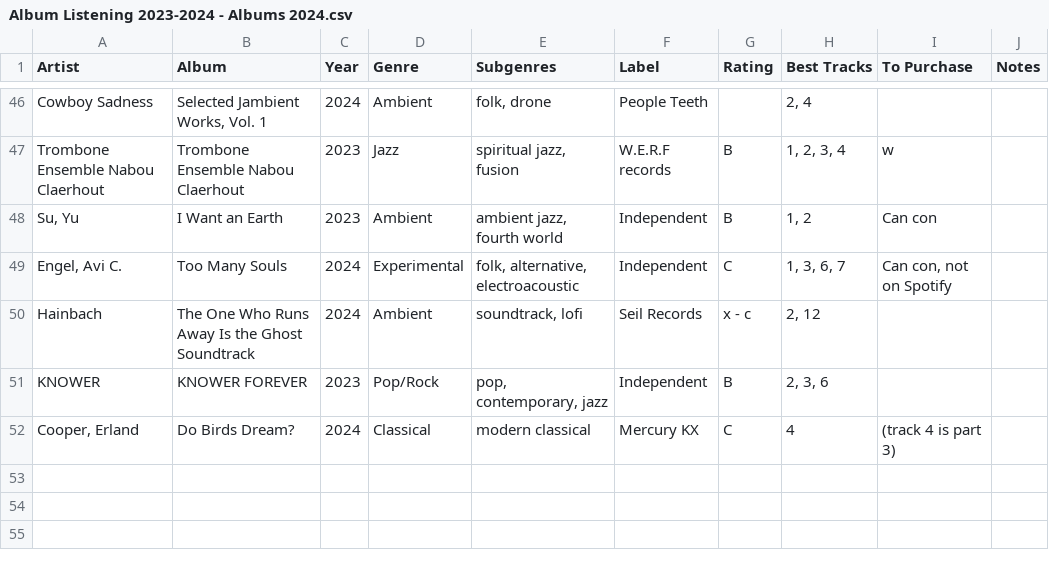
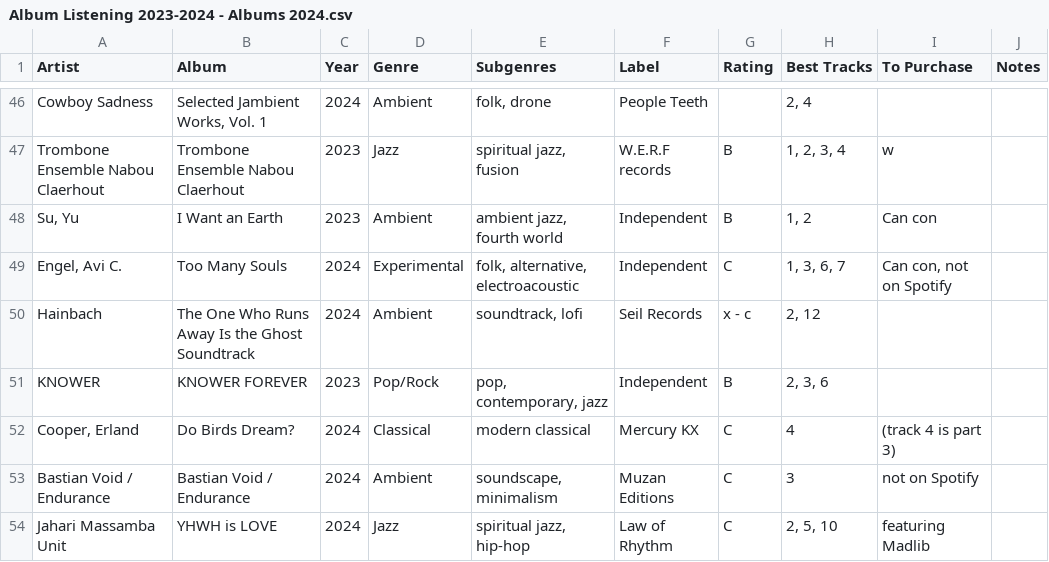
Before and after one commit to johnfmcrae/Listening, a CSV file: Album Listening 2023-2024 - Albums 2024.csv, drawn as a sheet; only a part is shown, gaps mark what is left out.

Commit message:
More album notes

```diff
--- a/Album Listening 2023-2024 - Albums 2024.csv
+++ b/Album Listening 2023-2024 - Albums 2024.csv
@@ -52 +52,3 @@ KNOWER,KNOWER FOREVER,2023,Pop/Rock,"pop, contemporary, jazz",Independent,B,"2,
 "Cooper, Erland",Do Birds Dream?,2024,Classical,modern classical,Mercury KX,C,4,(track 4 is part 3),
+Bastian Void / Endurance,Bastian Void / Endurance,2024,Ambient,"soundscape, minimalism",Muzan Editions,C,3,not on Spotify,
+Jahari Massamba Unit,YHWH is LOVE,2024,Jazz,"spiritual jazz, hip-hop",Law of Rhythm,C,"2, 5, 10",featuring Madlib,
```
